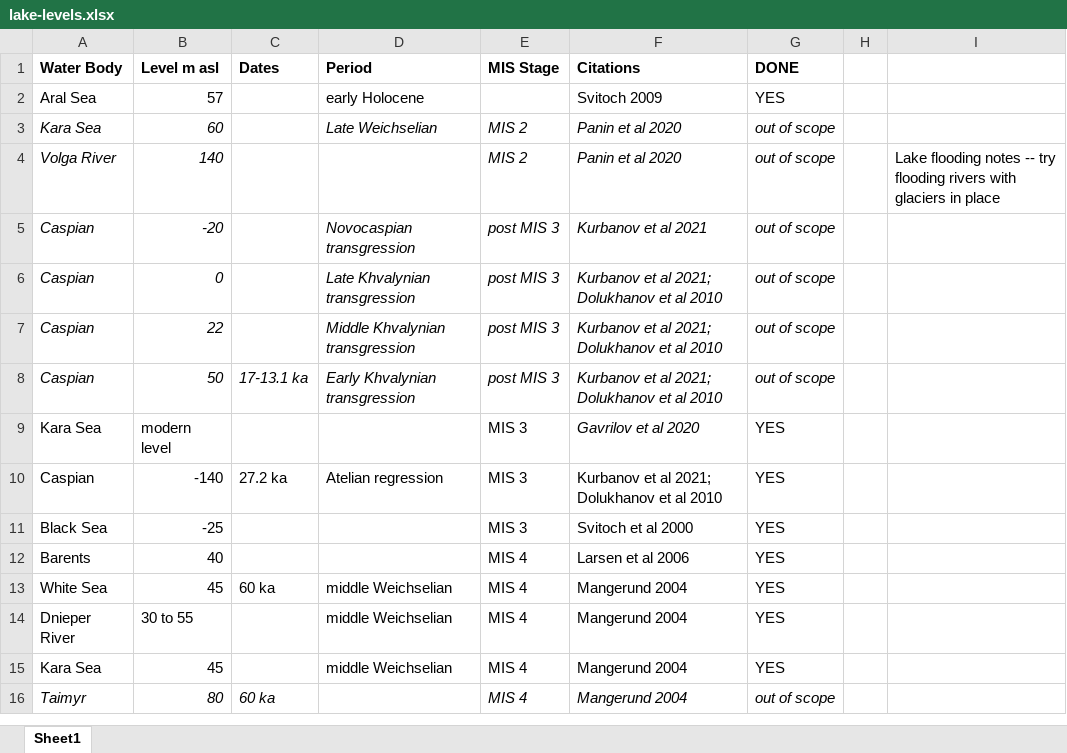
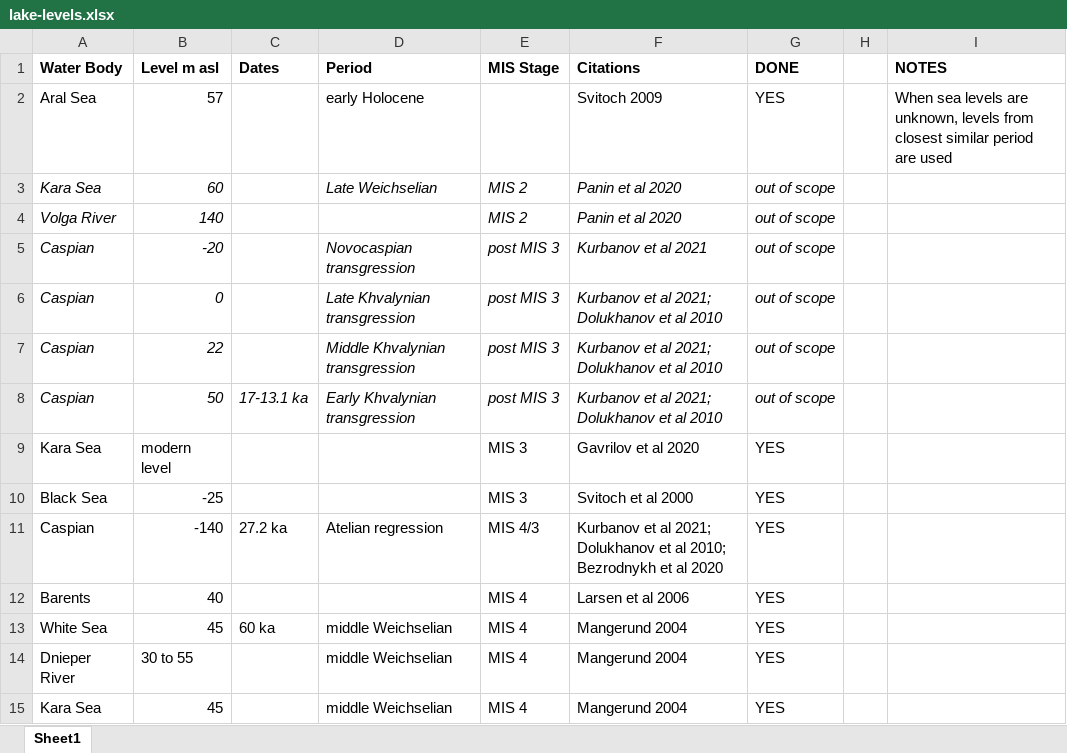
Before and after one commit to cocoemily/ab-lcp-dispersals, an Excel workbook: cost-rasters/input-data/lakes/lake-levels.xlsx, sheet Sheet1, drawn as a sheet; only a part is shown; the shorter side is filled out with more unchanged rows; values as stored, in another font and other column widths than the file's, no borders; removed rows and columns are numbered as before the commit, all else as after; the diff covers the shown part only; the diff names each change by its address in the sheet, - before the commit and + after, or states it on an @@ line.

```diff
--- a/cost-rasters/input-data/lakes/lake-levels.xlsx (sheet Sheet1)
+++ b/cost-rasters/input-data/lakes/lake-levels.xlsx (sheet Sheet1)
-I1: (empty)
+I1: NOTES
-I2 (NOTES): (empty)
+I2 (NOTES): When sea levels are unknown, levels from closest similar period are used
-I4 (NOTES): Lake flooding notes -- try flooding rivers with glaciers in place
+I4 (NOTES): (empty)
-F9 italic: on
+F9 italic: off
-row 10: Caspian | -140 | 27.2 ka | Atelian regression | MIS 3 | Kurbanov et al 2021; Dolukhanov et al 2010 | YES
+row 11: Caspian | -140 | 27.2 ka | Atelian regression | MIS 4/3 | Kurbanov et al 2021; Dolukhanov et al 2010; Bezrodnykh et al 2020 | YES
```
Also changed, not shown: 11 added rows, 5 removed rows and 5 edited cells elsewhere in this sheet, 10 other files.
